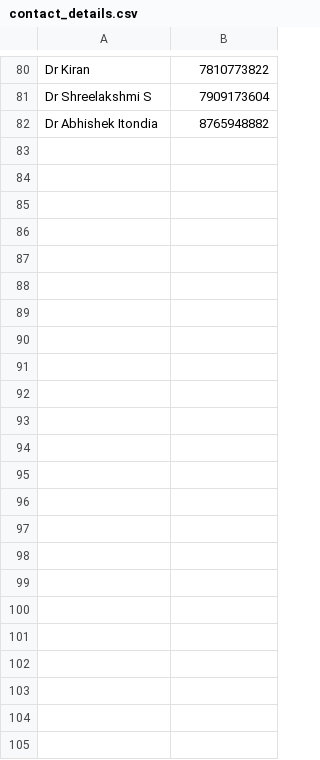
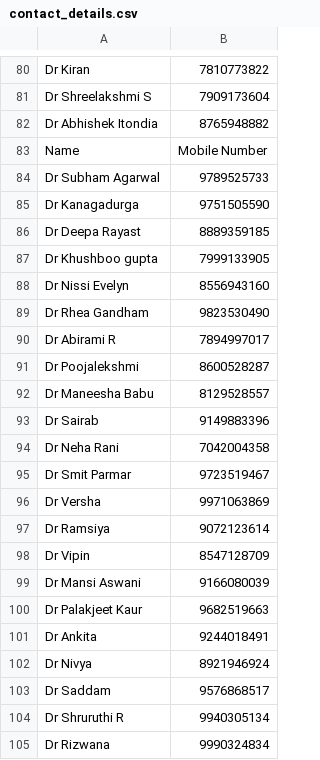
Before and after one commit to akhilrajs/ED-Call-Registry, a CSV file: call_data/contact_details.csv, drawn as a sheet; only a part is shown, gaps mark what is left out.

Commit message:
Update contact_details.csv

```diff
--- a/call_data/contact_details.csv
+++ b/call_data/contact_details.csv
@@ -82 +82,24 @@ Dr Shreelakshmi S,7909173604
 Dr Abhishek Itondia,8765948882
+Name,Mobile Number
+Dr Subham Agarwal,9789525733
+Dr Kanagadurga,9751505590
+Dr Deepa Rayast,8889359185
+Dr Khushboo gupta,7999133905
+Dr Nissi Evelyn,8556943160
+Dr Rhea Gandham,9823530490
+Dr Abirami R,7894997017
+Dr Poojalekshmi,8600528287
+Dr Maneesha Babu,8129528557
+Dr Sairab,9149883396
+Dr Neha Rani,7042004358
+Dr Smit Parmar,9723519467
+Dr Versha,9971063869
+Dr Ramsiya,9072123614
+Dr Vipin,8547128709
+Dr Mansi Aswani,9166080039
+Dr Palakjeet Kaur,9682519663
+Dr Ankita,9244018491
+Dr Nivya,8921946924
+Dr Saddam,9576868517
+Dr Shruruthi R,9940305134
+Dr Rizwana,9990324834
```
